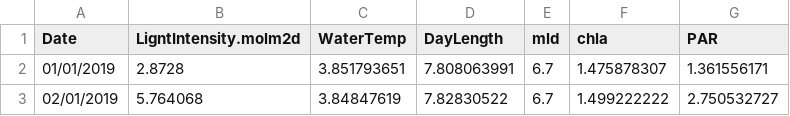
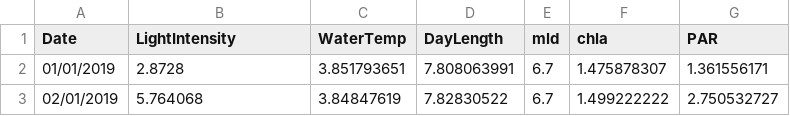
Before and after one commit to sfigueroa2021/data_barleber_model, a CSV file: data_barleber_model.csv, drawn as a sheet; only a part is shown.

Commit message:
Add files via upload

```diff
--- a/data_barleber_model.csv
+++ b/data_barleber_model.csv
@@ -1,2 +1,2 @@
-Date;LigntIntensity.molm2d;WaterTemp;DayLength;mld;chla;PAR
+Date;LightIntensity;WaterTemp;DayLength;mld;chla;PAR
 01/01/2019;2.8728;3.851793651;7.808063991;6.7;1.475878307;1.361556171
```
